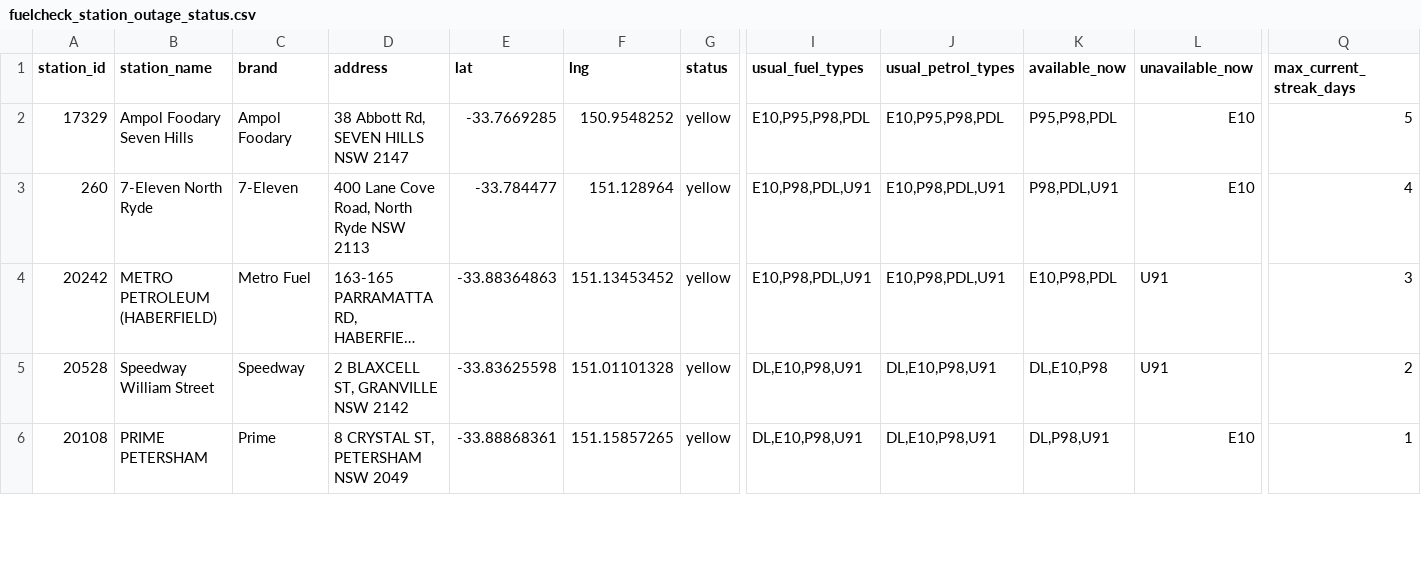
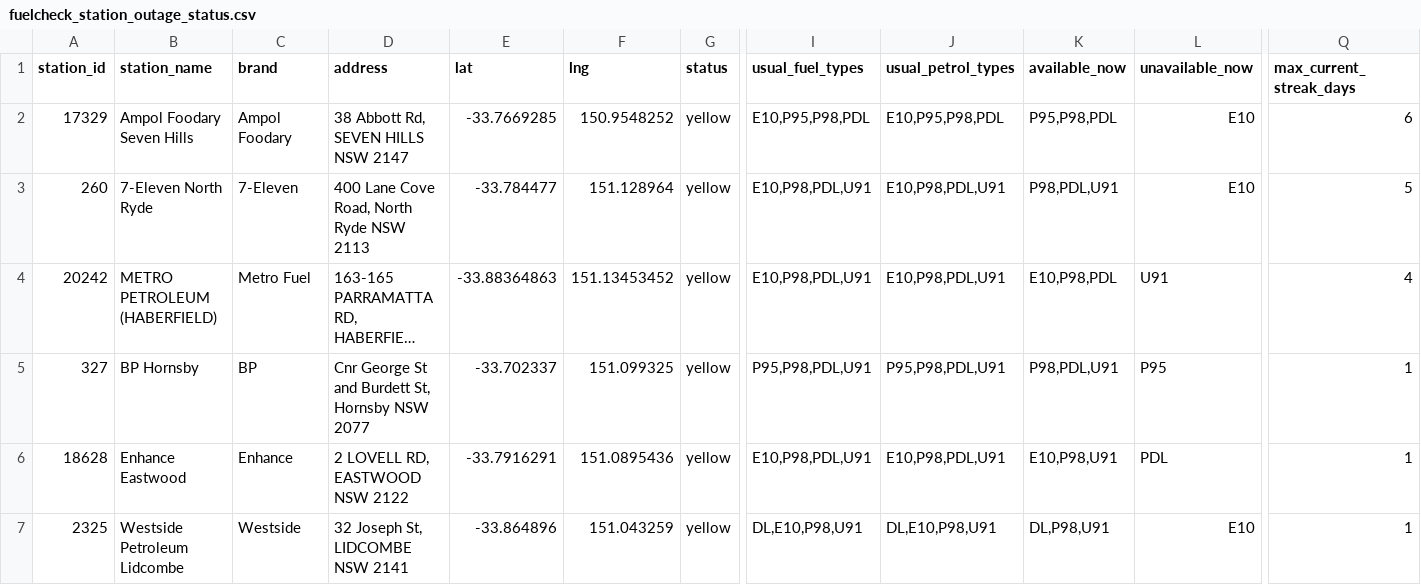
Before and after one commit to clobots/reFuel, a CSV file: data/clean/fuelcheck_station_outage_status.csv, drawn as a sheet; only a part is shown, gaps mark what is left out; long unchanged cells end in …; addresses are those after the commit; rows hold the shown columns only; the diff covers the shown part only; the diff names each change by its address in the sheet, - before the commit and + after, or states it on an @@ line.

```diff
--- a/data/clean/fuelcheck_station_outage_status.csv
+++ b/data/clean/fuelcheck_station_outage_status.csv
-Q2 (max_current_streak_days): 5
+Q2 (max_current_streak_days): 6
-Q3 (max_current_streak_days): 4
+Q3 (max_current_streak_days): 5
-Q4 (max_current_streak_days): 3
+Q4 (max_current_streak_days): 4
+row 5: 327 | BP Hornsby | BP | Cnr George St and Burdett St, Hornsby NSW 2077 | -33.702337 | 151.099325 | yellow | P95,P98,PDL,U91 | P95,P98,PDL,U91 | P98,PDL,U91 | P95 | 1
-A6 (station_id): 20528
+A6 (station_id): 18628
-B6 (station_name): Speedway William Street
+B6 (station_name): Enhance Eastwood
-C6 (brand): Speedway
+C6 (brand): Enhance
-D6 (address): 2 BLAXCELL ST, GRANVILLE NSW 2142
+D6 (address): 2 LOVELL RD, EASTWOOD NSW 2122
-E6 (lat): -33.83625598
+E6 (lat): -33.7916291
-F6 (lng): 151.01101328
+F6 (lng): 151.0895436
-I6 (usual_fuel_types): DL,E10,P98,U91
+I6 (usual_fuel_types): E10,P98,PDL,U91
-J6 (usual_petrol_types): DL,E10,P98,U91
+J6 (usual_petrol_types): E10,P98,PDL,U91
-K6 (available_now): DL,E10,P98
+K6 (available_now): E10,P98,U91
-L6 (unavailable_now): U91
+L6 (unavailable_now): PDL
-Q6 (max_current_streak_days): 2
+Q6 (max_current_streak_days): 1
-A7 (station_id): 20108
+A7 (station_id): 2325
-B7 (station_name): PRIME PETERSHAM
+B7 (station_name): Westside Petroleum Lidcombe
-C7 (brand): Prime
+C7 (brand): Westside
-D7 (address): 8 CRYSTAL ST, PETERSHAM NSW 2049
+D7 (address): 32 Joseph St, LIDCOMBE NSW 2141
-E7 (lat): -33.88868361
+E7 (lat): -33.864896
-F7 (lng): 151.15857265
+F7 (lng): 151.043259
```
Also changed, not shown: 4 added rows, 4 removed rows and 4 edited cells elsewhere in this file, data/clean/fuelcheck_history_dataset.csv, data/clean/fuelcheck_outages.csv, 10 other files.
